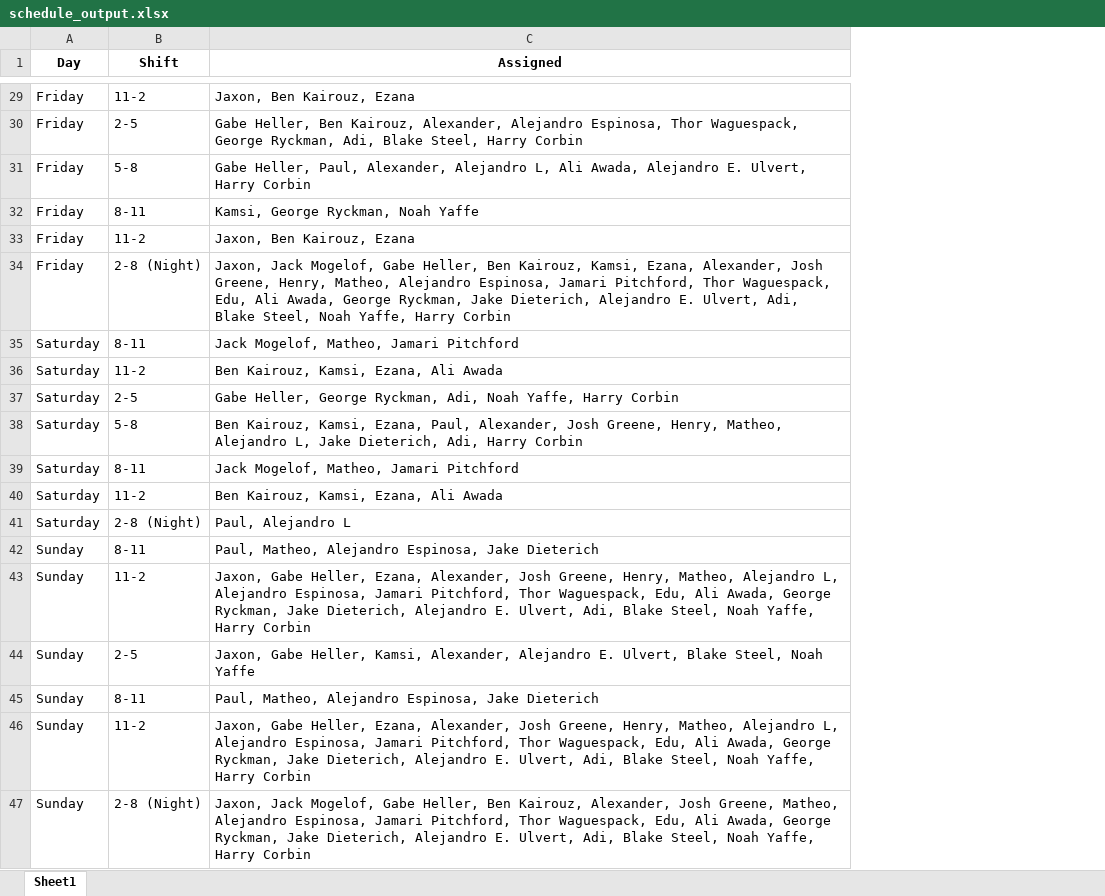
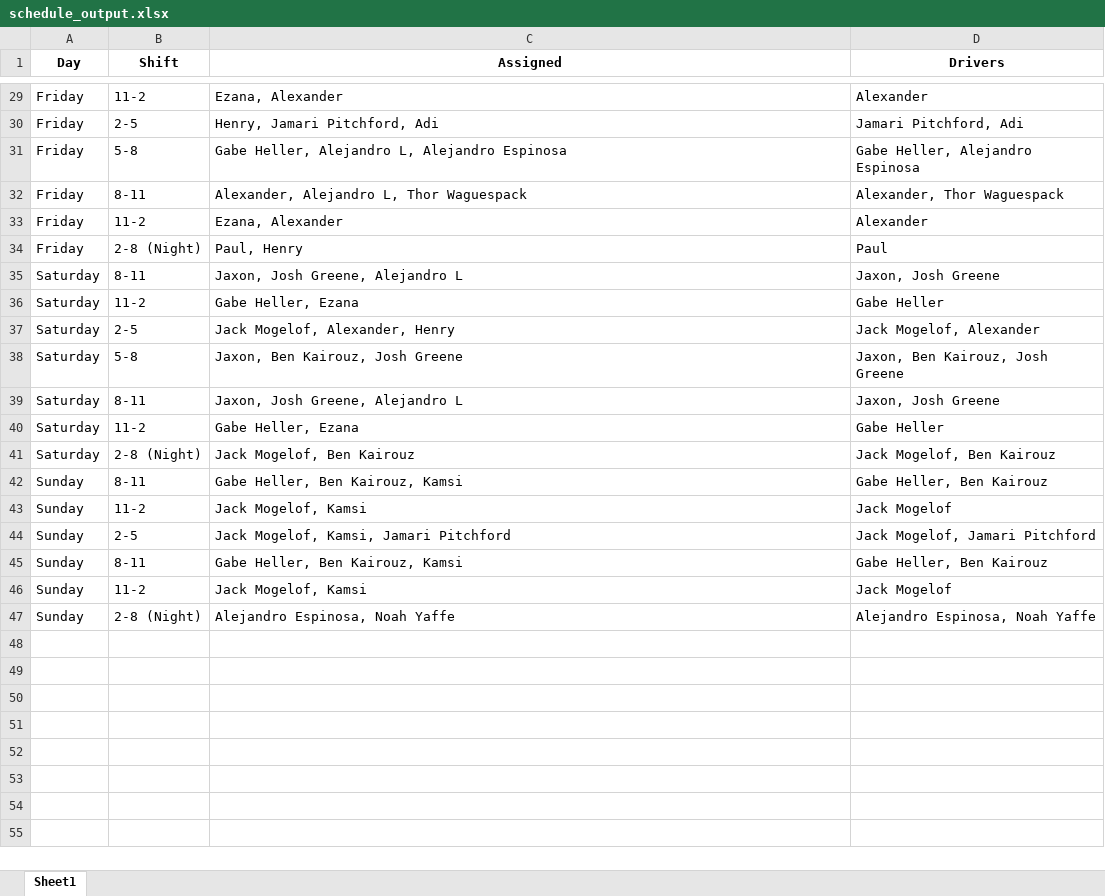
Before and after one commit to xlaesch/ADPScheduler, an Excel workbook: schedule_output.xlsx, sheet Sheet1, drawn as a sheet; only a part is shown, gaps mark what is left out; values as stored, in another font and other column widths than the file's, no borders; the diff covers the shown part only; the diff names each change by its address in the sheet, - before the commit and + after, or states it on an @@ line.

```diff
--- a/schedule_output.xlsx (sheet Sheet1)
+++ b/schedule_output.xlsx (sheet Sheet1)
+column D (Drivers), rows 29-47: Alexander | Jamari Pitchford, Adi | Gabe Heller, Alejandro Espinosa | Alexander, Thor Waguespack | Alexander | Paul | Jaxon, Josh Greene | Gabe Heller | Jack Mogelof, Alexander | Jaxon, Ben Kairouz, Josh Greene | Jaxon, Josh Greene | Gabe Heller | Jack Mogelof, Ben Kairouz | Gabe Heller, Ben Kairouz | Jack Mogelof | Jack Mogelof, Jamari Pitchford | Gabe Heller, Ben Kairouz | Jack Mogelof | Alejandro Espinosa, Noah Yaffe
-C29 (Assigned): Jaxon, Ben Kairouz, Ezana
+C29 (Assigned): Ezana, Alexander
-C30 (Assigned): Gabe Heller, Ben Kairouz, Alexander, Alejandro Espinosa, Thor Waguespack, George Ryckman, Adi, Blake Steel, Harry Corbin
+C30 (Assigned): Henry, Jamari Pitchford, Adi
-C31 (Assigned): Gabe Heller, Paul, Alexander, Alejandro L, Ali Awada, Alejandro E. Ulvert, Harry Corbin
+C31 (Assigned): Gabe Heller, Alejandro L, Alejandro Espinosa
-C32 (Assigned): Kamsi, George Ryckman, Noah Yaffe
+C32 (Assigned): Alexander, Alejandro L, Thor Waguespack
-C33 (Assigned): Jaxon, Ben Kairouz, Ezana
+C33 (Assigned): Ezana, Alexander
-C34 (Assigned): Jaxon, Jack Mogelof, Gabe Heller, Ben Kairouz, Kamsi, Ezana, Alexander, Josh Greene, Henry, Matheo, Alejandro Espinosa, Jamari Pitchford, Thor Waguespack, Edu, Ali Awada, George Ryckman, Jake Dieterich, Alejandro E. Ulvert, Adi, Blake Steel, Noah Yaffe, Harry Corbin
+C34 (Assigned): Paul, Henry
-C35 (Assigned): Jack Mogelof, Matheo, Jamari Pitchford
+C35 (Assigned): Jaxon, Josh Greene, Alejandro L
-C36 (Assigned): Ben Kairouz, Kamsi, Ezana, Ali Awada
+C36 (Assigned): Gabe Heller, Ezana
-C37 (Assigned): Gabe Heller, George Ryckman, Adi, Noah Yaffe, Harry Corbin
+C37 (Assigned): Jack Mogelof, Alexander, Henry
-C38 (Assigned): Ben Kairouz, Kamsi, Ezana, Paul, Alexander, Josh Greene, Henry, Matheo, Alejandro L, Jake Dieterich, Adi, Harry Corbin
+C38 (Assigned): Jaxon, Ben Kairouz, Josh Greene
-C39 (Assigned): Jack Mogelof, Matheo, Jamari Pitchford
+C39 (Assigned): Jaxon, Josh Greene, Alejandro L
-C40 (Assigned): Ben Kairouz, Kamsi, Ezana, Ali Awada
+C40 (Assigned): Gabe Heller, Ezana
-C41 (Assigned): Paul, Alejandro L
+C41 (Assigned): Jack Mogelof, Ben Kairouz
-C42 (Assigned): Paul, Matheo, Alejandro Espinosa, Jake Dieterich
+C42 (Assigned): Gabe Heller, Ben Kairouz, Kamsi
-C43 (Assigned): Jaxon, Gabe Heller, Ezana, Alexander, Josh Greene, Henry, Matheo, Alejandro L, Alejandro Espinosa, Jamari Pitchford, Thor Waguespack, Edu, Ali Awada, George Ryckman, Jake Dieterich, Alejandro E. Ulvert, Adi, Blake Steel, Noah Yaffe, Harry Corbin
+C43 (Assigned): Jack Mogelof, Kamsi
-C44 (Assigned): Jaxon, Gabe Heller, Kamsi, Alexander, Alejandro E. Ulvert, Blake Steel, Noah Yaffe
+C44 (Assigned): Jack Mogelof, Kamsi, Jamari Pitchford
-C45 (Assigned): Paul, Matheo, Alejandro Espinosa, Jake Dieterich
+C45 (Assigned): Gabe Heller, Ben Kairouz, Kamsi
-C46 (Assigned): Jaxon, Gabe Heller, Ezana, Alexander, Josh Greene, Henry, Matheo, Alejandro L, Alejandro Espinosa, Jamari Pitchford, Thor Waguespack, Edu, Ali Awada, George Ryckman, Jake Dieterich, Alejandro E. Ulvert, Adi, Blake Steel, Noah Yaffe, Harry Corbin
+C46 (Assigned): Jack Mogelof, Kamsi
-C47 (Assigned): Jaxon, Jack Mogelof, Gabe Heller, Ben Kairouz, Alexander, Josh Greene, Matheo, Alejandro Espinosa, Jamari Pitchford, Thor Waguespack, Edu, Ali Awada, George Ryckman, Jake Dieterich, Alejandro E. Ulvert, Adi, Blake Steel, Noah Yaffe, Harry Corbin
+C47 (Assigned): Alejandro Espinosa, Noah Yaffe
```
Also changed, not shown: 27 edited cells elsewhere in this sheet, 2 other files.
